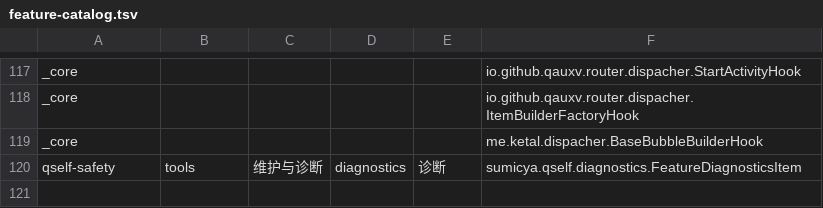
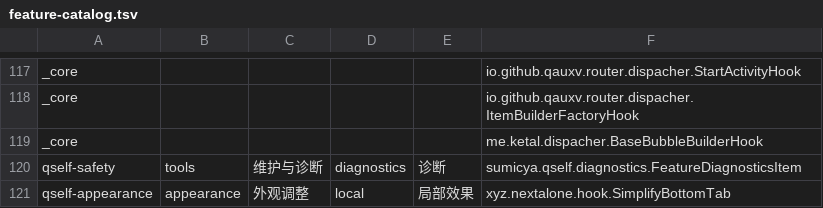
Before and after one commit to Sumicya/Qself, a TSV file: config/feature-catalog.tsv, drawn as a sheet; only a part is shown, gaps mark what is left out; the diff names each change by its address in the sheet, - before the commit and + after, or states it on an @@ line.

Commit message:
Restore opt-in bottom tab selection and bound metadata diagnostics
Co-authored-by: arena-agent <297053741+arena-agent@users.noreply.github.com>

```diff
--- a/config/feature-catalog.tsv
+++ b/config/feature-catalog.tsv
+row 121: qself-appearance | appearance | 外观调整 | local | 局部效果 | xyz.nextalone.hook.SimplifyBottomTab
```
Also changed, not shown: 12 other files.
